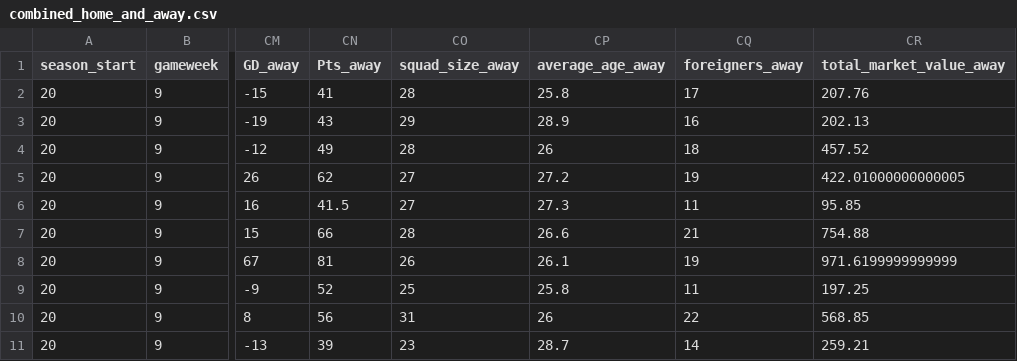
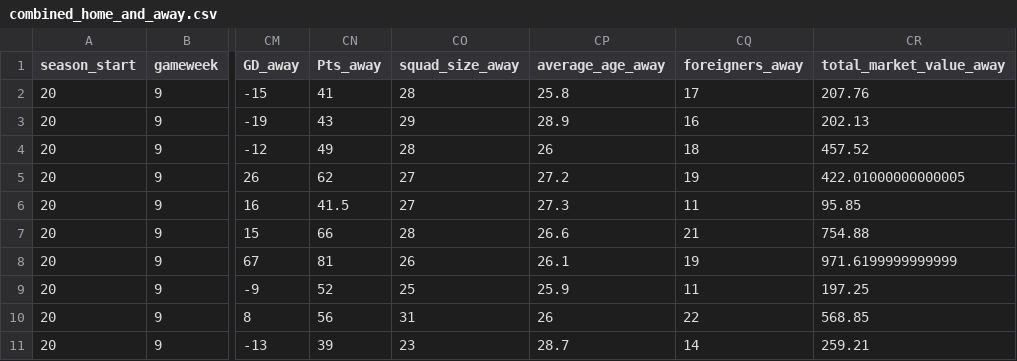
Before and after one commit to Nilafhiosagam/flexdashboard, a CSV file: combined_home_and_away.csv, drawn as a sheet; only a part is shown, gaps mark what is left out; the diff names each change by its address in the sheet, - before the commit and + after, or states it on an @@ line.

```diff
--- a/combined_home_and_away.csv
+++ b/combined_home_and_away.csv
-CP9 (average_age_away): 25.8
+CP9 (average_age_away): 25.9
```
Also changed, not shown: 2 other files.
